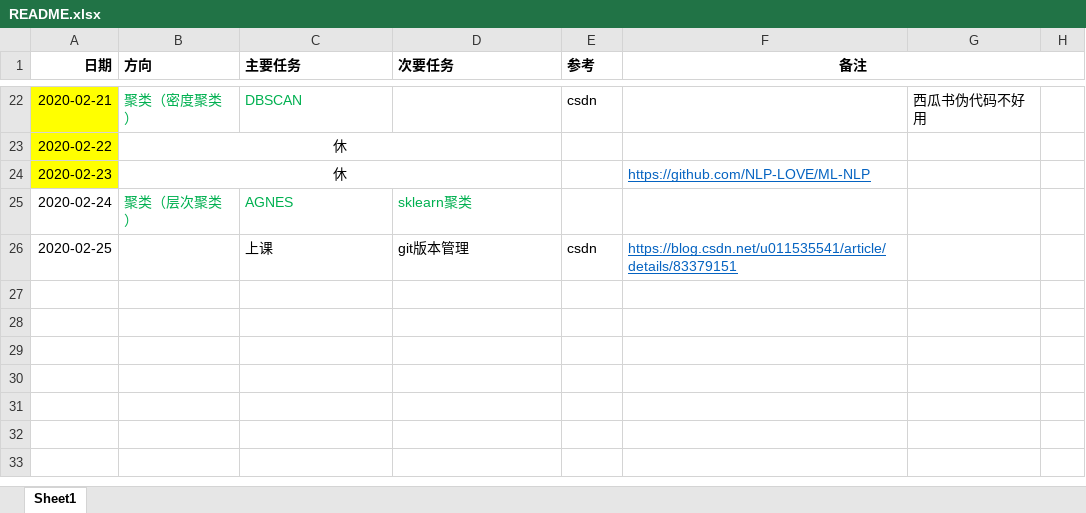
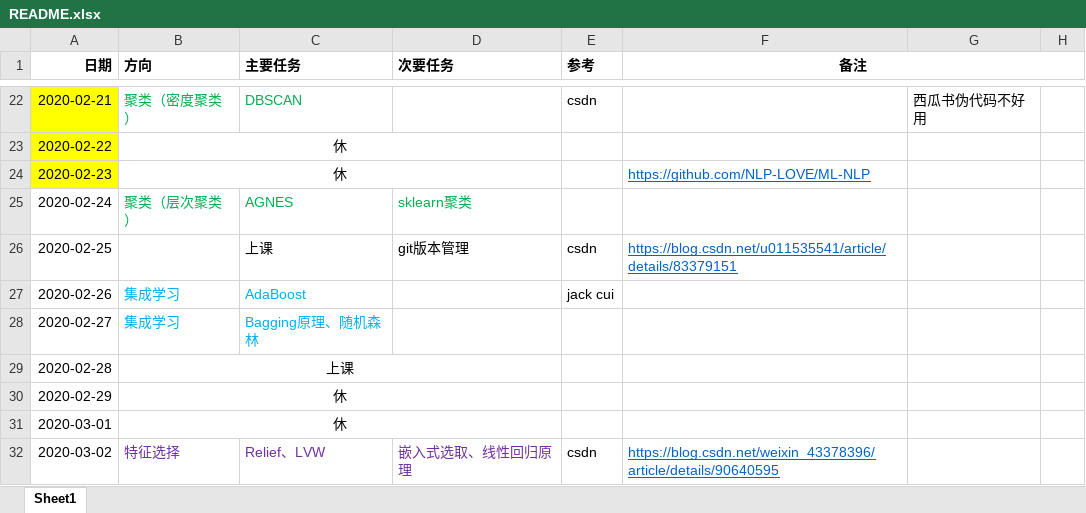
Before and after one commit to Carrot97/MachineLearning, an Excel workbook: README.xlsx, sheet Sheet1, drawn as a sheet; only a part is shown, gaps mark what is left out; values as stored, in another font and other column widths than the file's, no borders; the diff names each change by its address in the sheet, - before the commit and + after, or states it on an @@ line.

```diff
--- a/README.xlsx (sheet Sheet1)
+++ b/README.xlsx (sheet Sheet1)
+row 27: 2020-02-26 | 集成学习 | AdaBoost |  | jack cui
+row 28: 2020-02-27 | 集成学习 | Bagging原理、随机森林
+row 29: 2020-02-28 | 上课
+row 30: 2020-02-29 | 休
+row 31: 2020-03-01 | 休
+row 32: 2020-03-02 | 特征选择 | Relief、LVW | 嵌入式选取、线性回归原理 | csdn | https://blog.csdn.net/weixin_43378396/article/details/90640595
```
Also changed, not shown: 3 other files.
